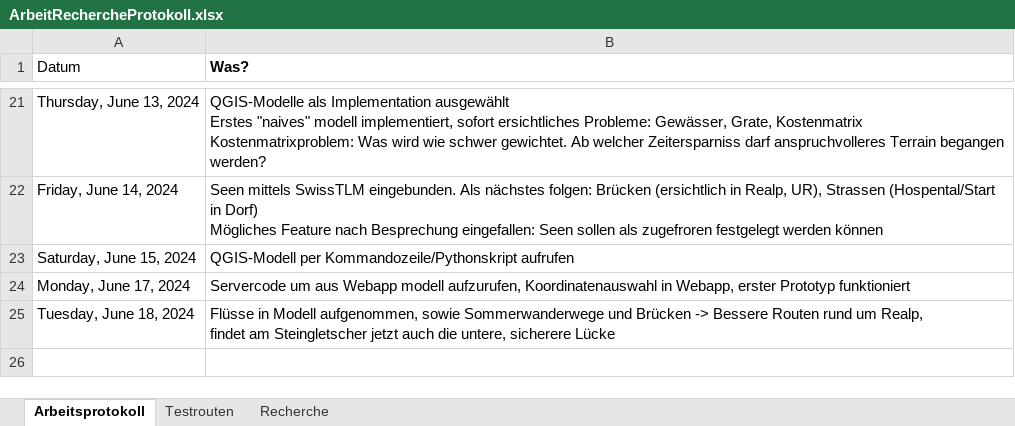
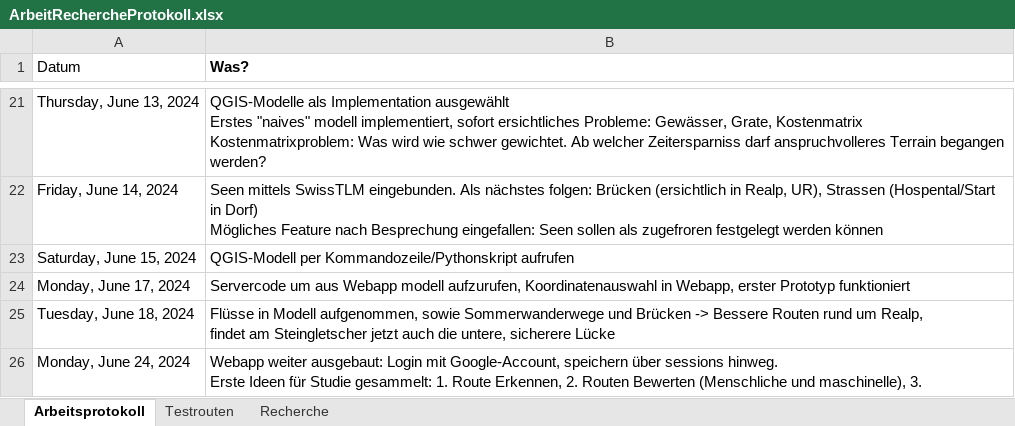
Before and after one commit to JesseB0rn/AlgoSkitour, an Excel workbook: admin/ArbeitRechercheProtokoll.xlsx, sheet Arbeitsprotokoll, drawn as a sheet; only a part is shown, gaps mark what is left out; values as stored, in another font and other column widths than the file's, no borders; table styles not drawn; ↵ is a line break in a cell; the diff names each change by its address in the sheet, - before the commit and + after, or states it on an @@ line.

Commit message:
even better webapp

```diff
--- a/admin/ArbeitRechercheProtokoll.xlsx (sheet Arbeitsprotokoll)
+++ b/admin/ArbeitRechercheProtokoll.xlsx (sheet Arbeitsprotokoll)
+row 26: Monday, June 24, 2024 | Webapp weiter ausgebaut: Login mit Google-Account, speichern über sessions hinweg. ↵ Erste Ideen für Studie gesammelt: 1. Route Erkennen, 2. Routen Bewerten (Menschliche und maschinelle), 3.
```
Also changed, not shown: 9 other files.
